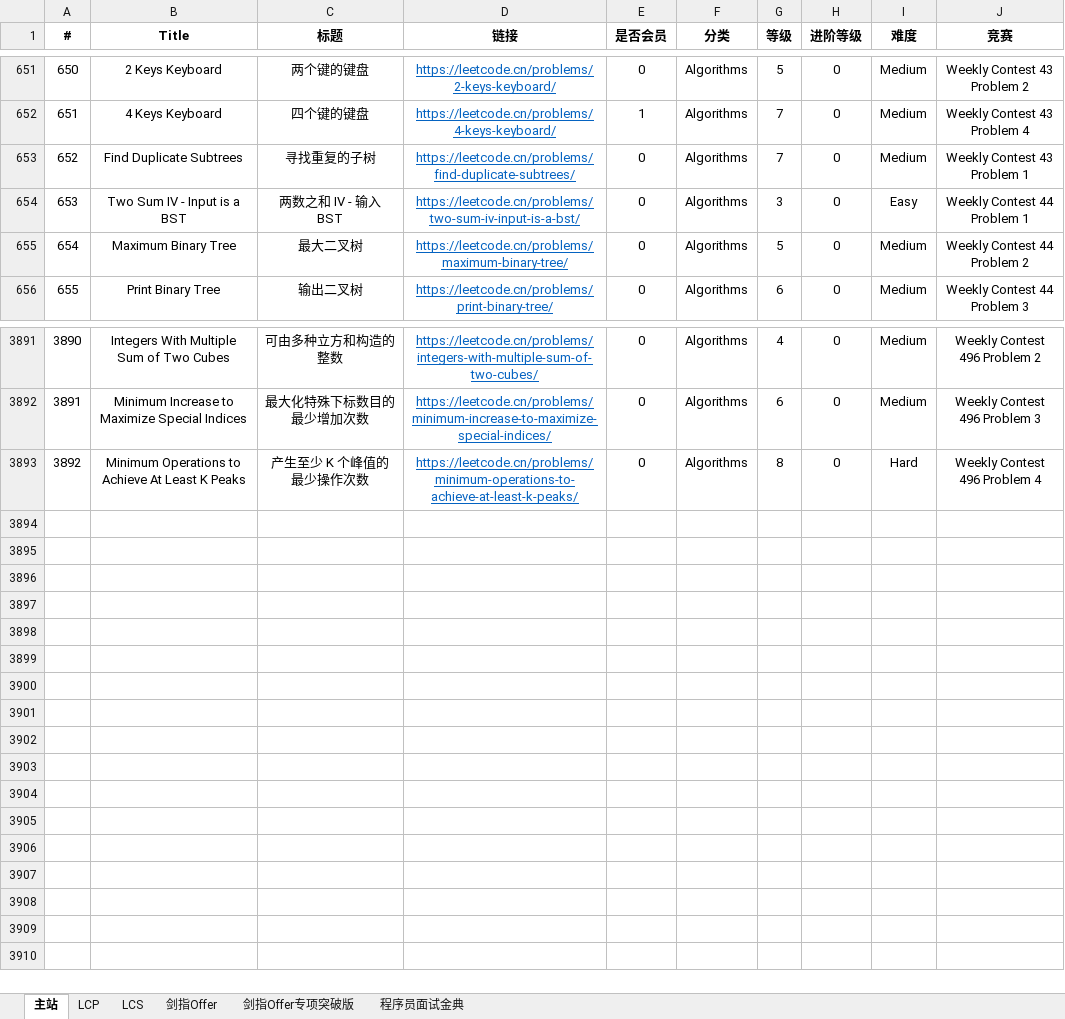
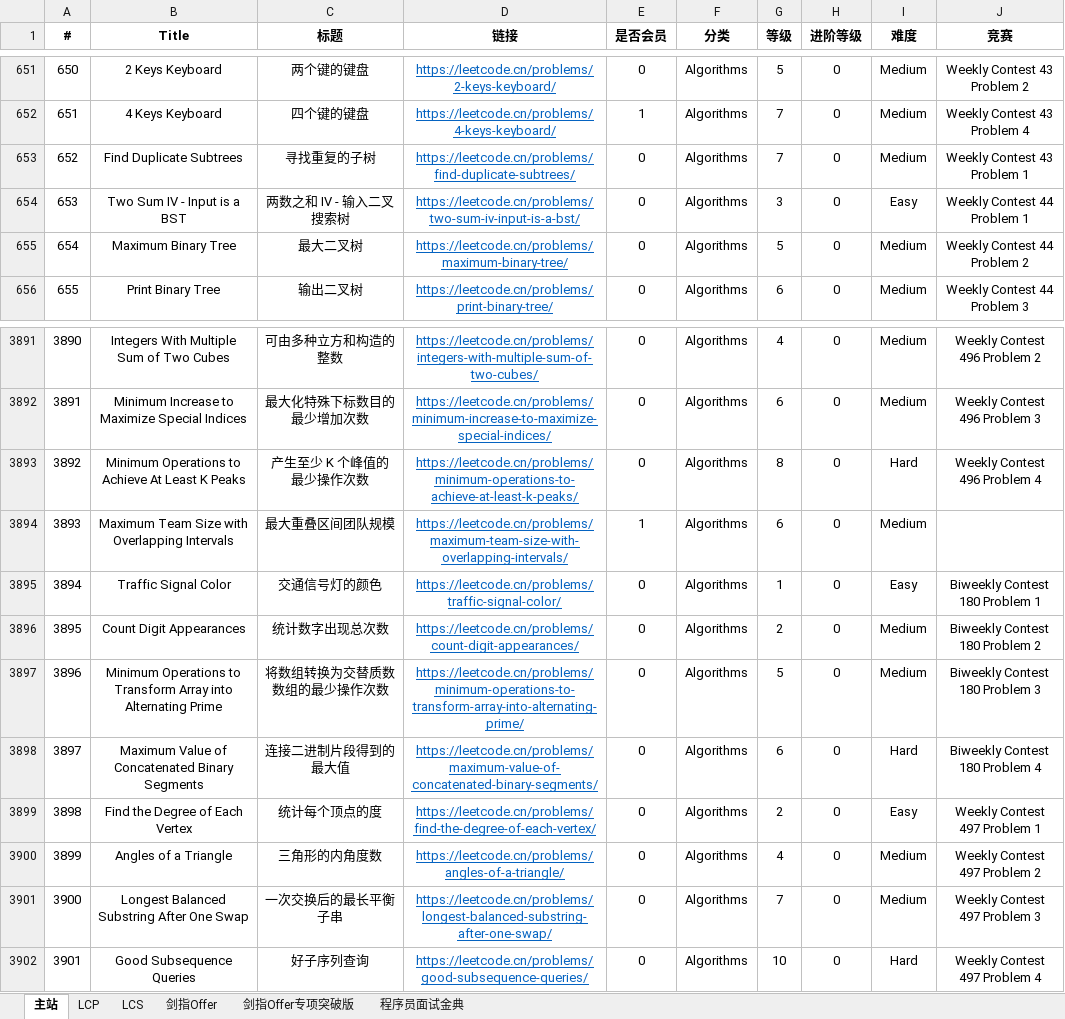
Before and after one commit to stormsunshine/LeetCode-Levels, an Excel workbook: LeetCode Levels.xlsx, sheet 主站, drawn as a sheet; only a part is shown, gaps mark what is left out; values as stored, in another font and other column widths than the file's, no borders; conditional formats not drawn; the diff names each change by its address in the sheet, - before the commit and + after, or states it on an @@ line.

Commit message:
Update levels

```diff
--- a/LeetCode Levels.xlsx (sheet 主站)
+++ b/LeetCode Levels.xlsx (sheet 主站)
-C654 (标题): 两数之和 IV - 输入 BST
+C654 (标题): 两数之和 IV - 输入二叉搜索树
+row 3894: 3893 | Maximum Team Size with Overlapping Intervals | 最大重叠区间团队规模 | https://leetcode.cn/problems/maximum-team-size-with-overlapping-intervals/ | 1 | Algorithms | 6 | 0 | Medium
+row 3895: 3894 | Traffic Signal Color | 交通信号灯的颜色 | https://leetcode.cn/problems/traffic-signal-color/ | 0 | Algorithms | 1 | 0 | Easy | Biweekly Contest 180 Problem 1
+row 3896: 3895 | Count Digit Appearances | 统计数字出现总次数 | https://leetcode.cn/problems/count-digit-appearances/ | 0 | Algorithms | 2 | 0 | Medium | Biweekly Contest 180 Problem 2
+row 3897: 3896 | Minimum Operations to Transform Array into Alternating Prime | 将数组转换为交替质数数组的最少操作次数 | https://leetcode.cn/problems/minimum-operations-to-transform-array-into-alternating-prime/ | 0 | Algorithms | 5 | 0 | Medium | Biweekly Contest 180 Problem 3
+row 3898: 3897 | Maximum Value of Concatenated Binary Segments | 连接二进制片段得到的最大值 | https://leetcode.cn/problems/maximum-value-of-concatenated-binary-segments/ | 0 | Algorithms | 6 | 0 | Hard | Biweekly Contest 180 Problem 4
+row 3899: 3898 | Find the Degree of Each Vertex | 统计每个顶点的度 | https://leetcode.cn/problems/find-the-degree-of-each-vertex/ | 0 | Algorithms | 2 | 0 | Easy | Weekly Contest 497 Problem 1
+row 3900: 3899 | Angles of a Triangle | 三角形的内角度数 | https://leetcode.cn/problems/angles-of-a-triangle/ | 0 | Algorithms | 4 | 0 | Medium | Weekly Contest 497 Problem 2
+row 3901: 3900 | Longest Balanced Substring After One Swap | 一次交换后的最长平衡子串 | https://leetcode.cn/problems/longest-balanced-substring-after-one-swap/ | 0 | Algorithms | 7 | 0 | Medium | Weekly Contest 497 Problem 3
+row 3902: 3901 | Good Subsequence Queries | 好子序列查询 | https://leetcode.cn/problems/good-subsequence-queries/ | 0 | Algorithms | 10 | 0 | Hard | Weekly Contest 497 Problem 4
```
